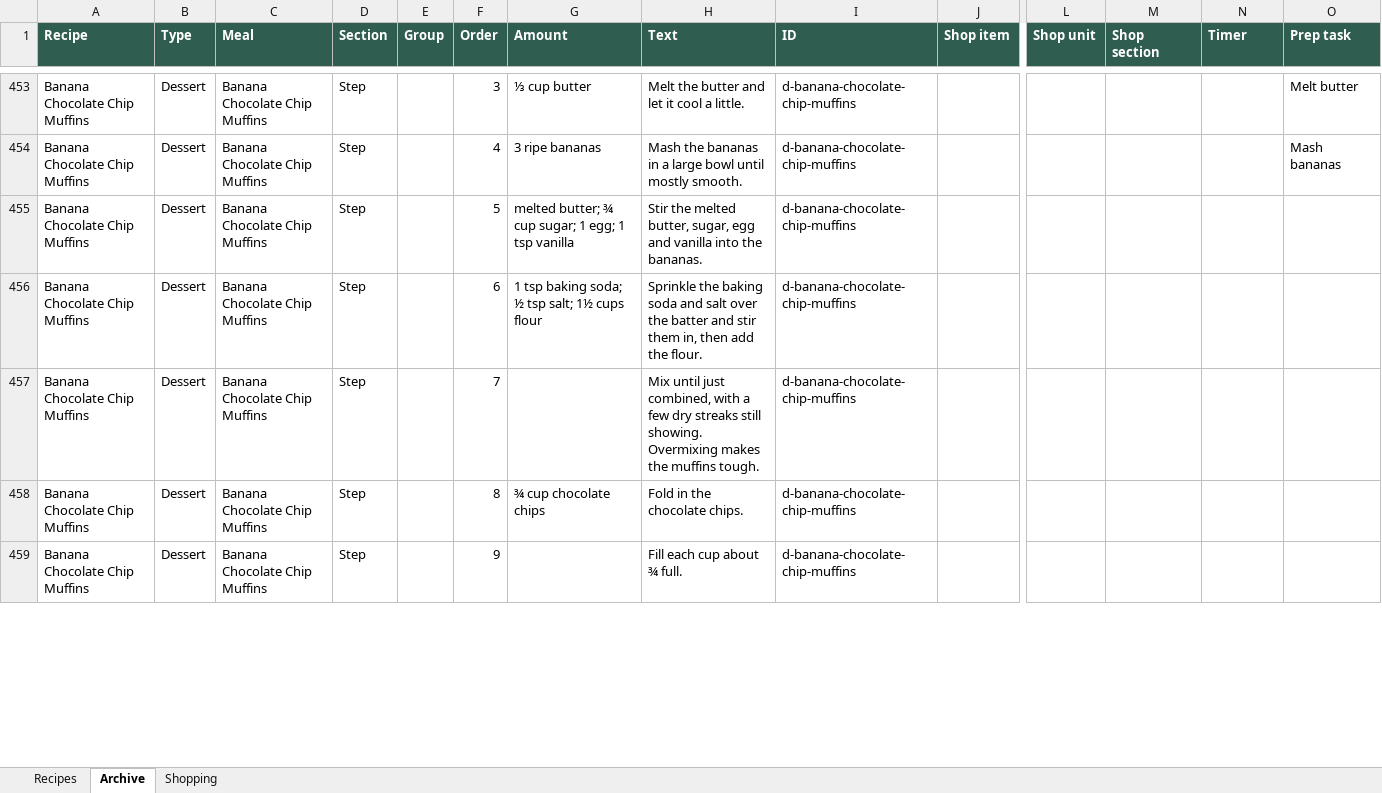
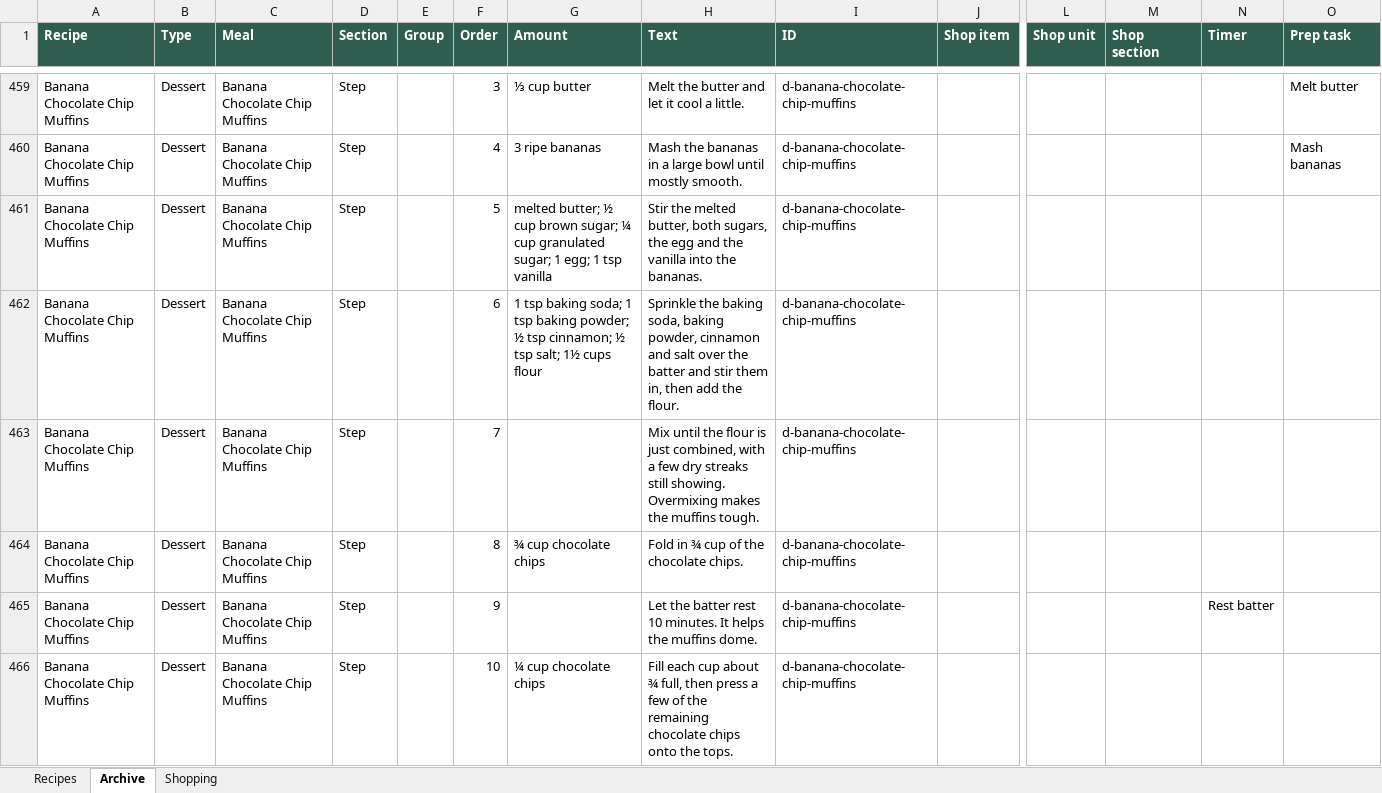
Before and after one commit to entquine/Recipes, an Excel workbook: recipes.xlsx, sheet Archive, drawn as a sheet; only a part is shown, gaps mark what is left out; values as stored, in another font and other column widths than the file's, no borders; addresses are those after the commit; rows hold the shown columns only; the diff covers the shown part only; the diff names each change by its address in the sheet, - before the commit and + after, or states it on an @@ line.

```diff
--- a/recipes.xlsx (sheet Archive)
+++ b/recipes.xlsx (sheet Archive)
-G461 (Amount): melted butter; ¾ cup sugar; 1…
+G461 (Amount): melted butter; ½ cup brown sugar; ¼ cup granulated sugar; 1…
-H461 (Text): …melted butter, sugar, egg and vanilla into…
+H461 (Text): …melted butter, both sugars, the egg and the vanilla into…
-G462 (Amount): …baking soda; ½ tsp…
+G462 (Amount): …baking soda; 1 tsp baking powder; ½ tsp cinnamon; ½ tsp…
-H462 (Text): …the baking soda and salt…
+H462 (Text): …the baking soda, baking powder, cinnamon and salt…
-H463 (Text): Mix until just combined,…
+H463 (Text): Mix until the flour is just combined,…
-H464 (Text): Fold in the chocolate chips.
+H464 (Text): Fold in ¾ cup of the chocolate chips.
-H465 (Text): Fill each cup about ¾ full.
+H465 (Text): Let the batter rest 10 minutes. It helps the muffins dome.
-N465 (Timer): (empty)
+N465 (Timer): Rest batter
+row 466: Banana Chocolate Chip Muffins | Dessert | Banana Chocolate Chip Muffins | Step |  | 10 | ¼ cup chocolate chips | Fill each cup about ¾ full, then press a few of the remaining chocolate chips onto the tops. | d-banana-chocolate-chip-muffins
```
Also changed, not shown: 6 added rows and 20 edited cells elsewhere in this sheet.
